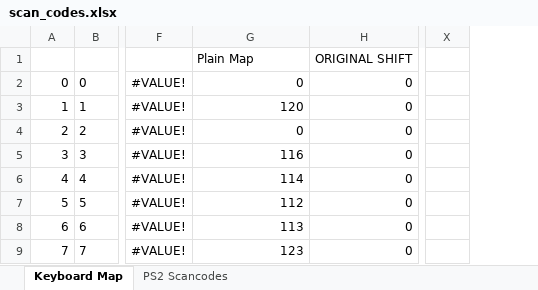
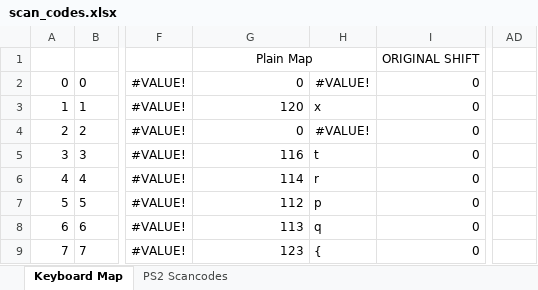
Before and after one commit to abaffa/Minimal-Terminal, an Excel workbook: scan_codes.xlsx, sheet Keyboard Map, drawn as a sheet; only a part is shown, gaps mark what is left out; values as stored, in another font and other column widths than the file's, no borders; charts and pictures and conditional formats not drawn; removed rows and columns are numbered as before the commit, all else as after; the diff names each change by its address in the sheet, - before the commit and + after, or states it on an @@ line.

```diff
--- a/scan_codes.xlsx (sheet Keyboard Map)
+++ b/scan_codes.xlsx (sheet Keyboard Map)
+column H, rows 2-9: #VALUE! | x | #VALUE! | t | r | p | q | {
-column X, empty
+column AD, empty
-G1 alignment: left
+G1 alignment: center
+G1:H1 merged
```
Also changed, not shown: formulas that keep their value, charts or pictures, 3 other files.
